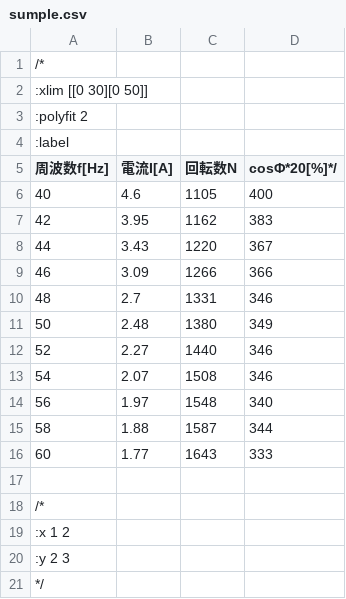
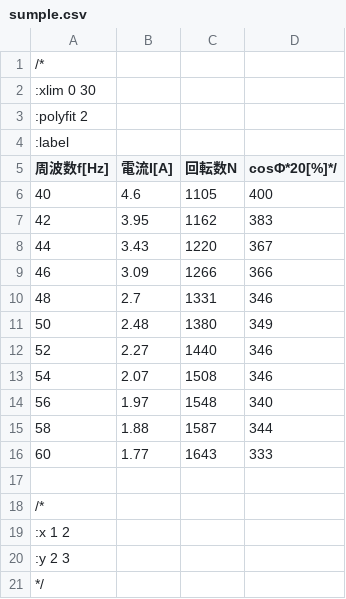
Before and after one commit to conao/coplot, a CSV file: sumple.csv, drawn as a sheet.

```diff
--- a/sumple.csv
+++ b/sumple.csv
@@ -1,3 +1,3 @@
 /*
-:xlim [[0 30][0 50]]
+:xlim 0 30
 :polyfit 2
```
Also changed, not shown: 1 other file.
